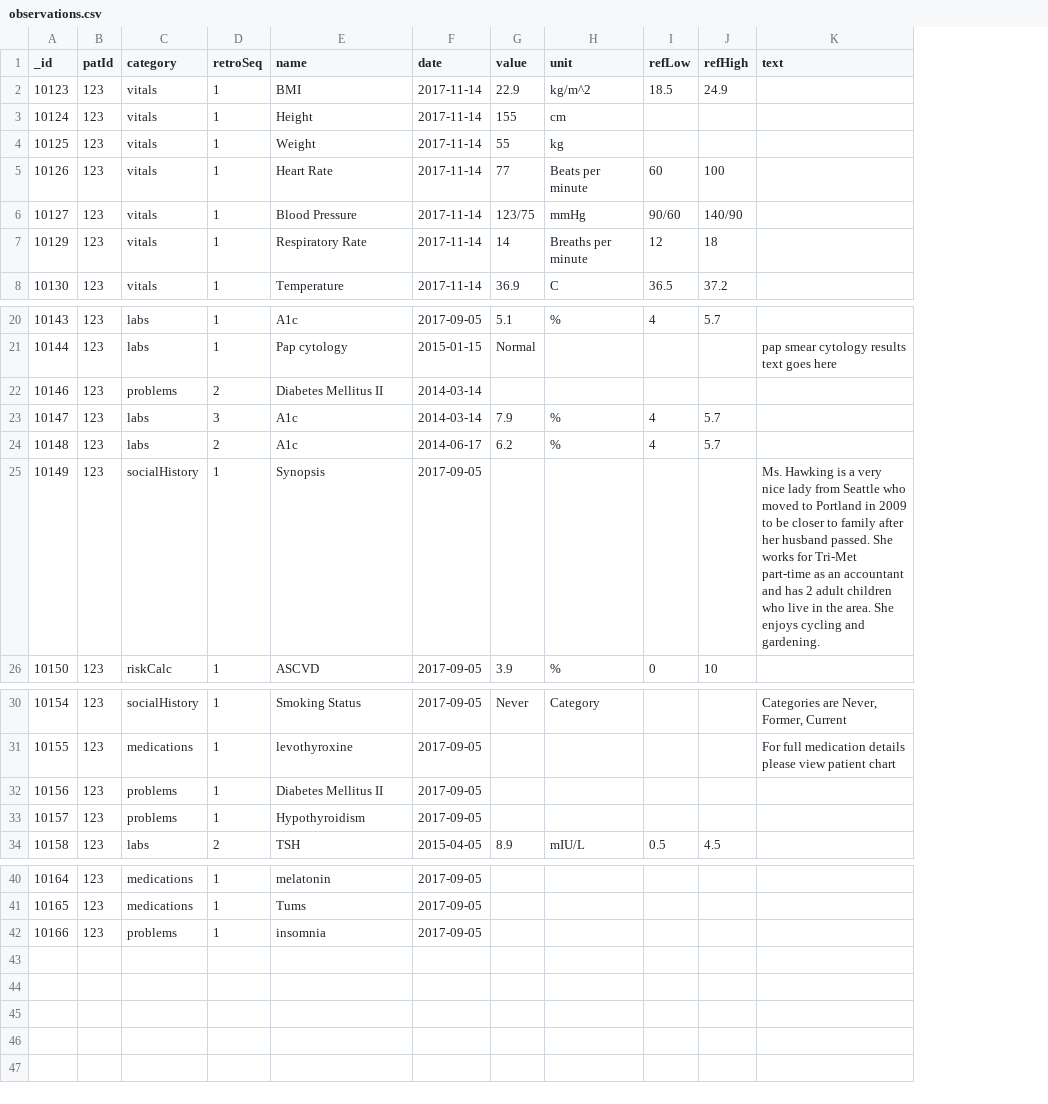
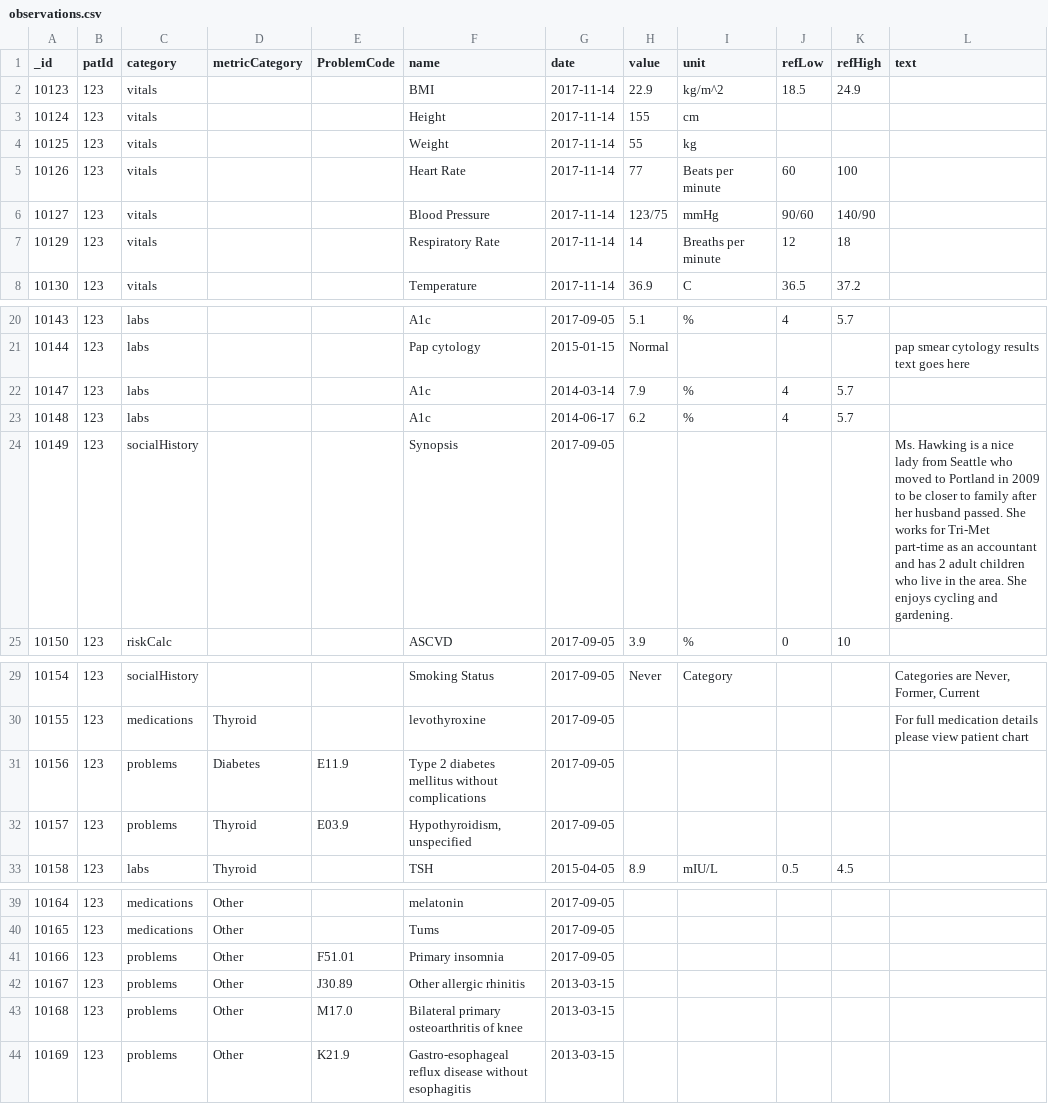
Before and after one commit to Pro75357/ToastBlaze, a CSV file: ToastBlaze/private/observations.csv, drawn as a sheet; only a part is shown, gaps mark what is left out; removed rows and columns are numbered as before the commit, all else as after; the diff names each change by its address in the sheet, - before the commit and + after, or states it on an @@ line.

Commit message:
Problem-focused helpers + re-did metric selection boxes to be global

```diff
--- a/ToastBlaze/private/observations.csv
+++ b/ToastBlaze/private/observations.csv
-column D (retroSeq), rows 2-8: all 1; rows 20-21: 1 | 1; rows 23-26: 3 | 2 | 1 | 1; rows 30-34: 1 | 1 | 1 | 1 | 2; rows 40-42: all 1
+column D (metricCategory), rows 30-33: Thyroid | Diabetes | Thyroid | Thyroid; rows 39-41: all Other
+column E (ProblemCode), rows 31-32: E11.9 | E03.9; row 41: F51.01
-row 22: 10146 | 123 | problems | 2 | Diabetes Mellitus II | 2014-03-14
-L24 (text): …is a very nice lady…
+L24 (text): …is a nice lady…
-F31 (name): Diabetes Mellitus II
+F31 (name): Type 2 diabetes mellitus without complications
-F32 (name): Hypothyroidism
+F32 (name): Hypothyroidism, unspecified
-F41 (name): insomnia
+F41 (name): Primary insomnia
+row 42: 10167 | 123 | problems | Other | J30.89 | Other allergic rhinitis | 2013-03-15
+row 43: 10168 | 123 | problems | Other | M17.0 | Bilateral primary osteoarthritis of knee | 2013-03-15
+row 44: 10169 | 123 | problems | Other | K21.9 | Gastro-esophageal reflux disease without esophagitis | 2013-03-15
```
Also changed, not shown: 7 other files.
